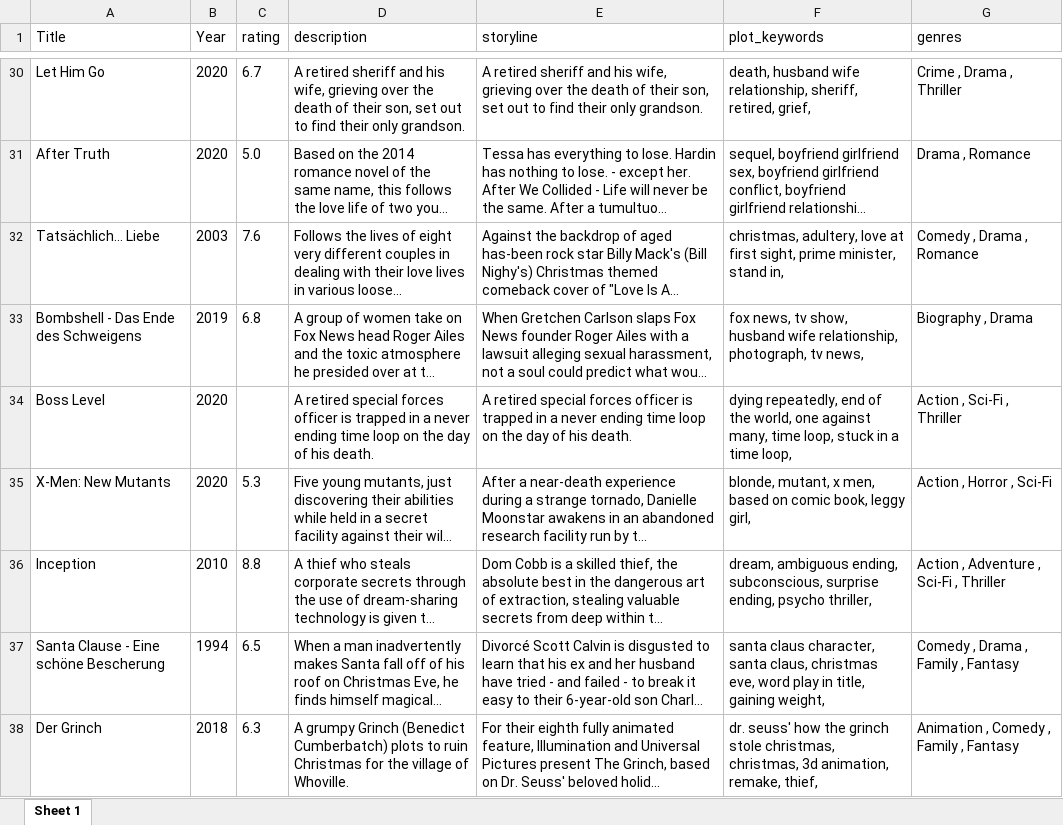
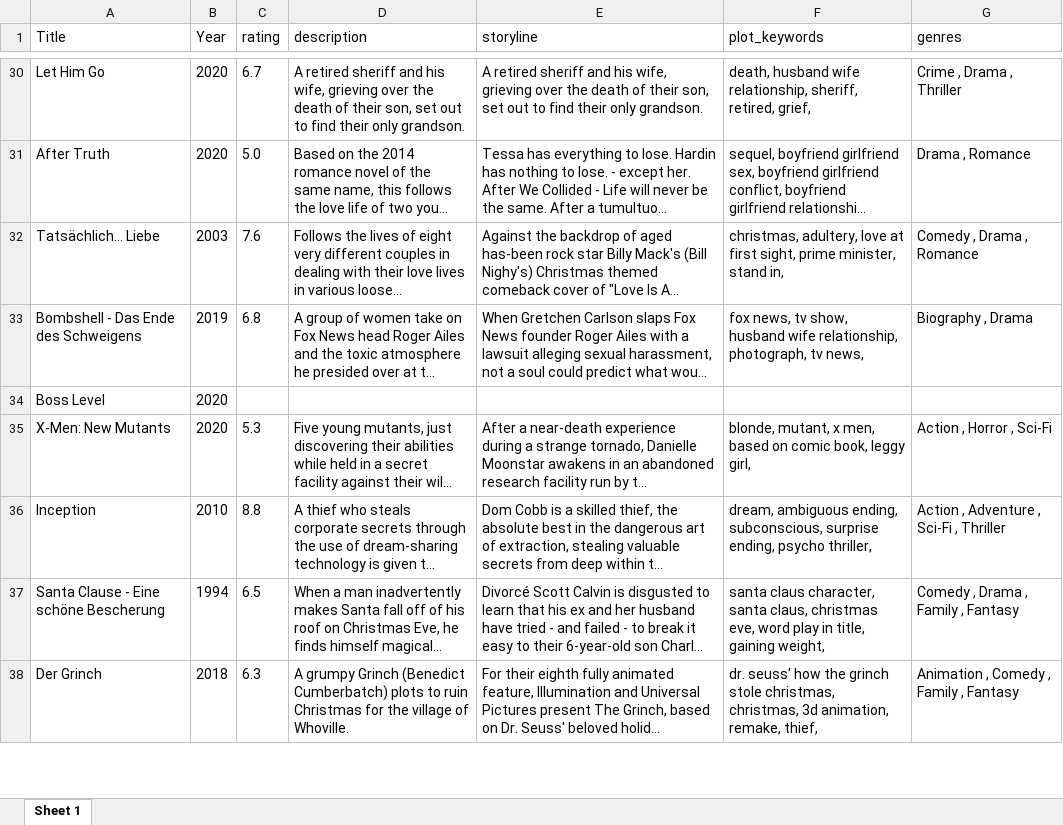
Before and after one commit to blue-create/imdb, an Excel workbook: scraped_data.xlsx, sheet Sheet 1, drawn as a sheet; only a part is shown, gaps mark what is left out; long unchanged cells end in …; values as stored, in another font and other column widths than the file's, no borders; the diff covers the shown part only; the diff names each change by its address in the sheet, - before the commit and + after, or states it on an @@ line.

```diff
--- a/scraped_data.xlsx (sheet Sheet 1)
+++ b/scraped_data.xlsx (sheet Sheet 1)
-D34 (description): A retired special forces officer is trapped in a never ending time loop on the day of his death.
+D34 (description): (empty)
-E34 (storyline): A retired special forces officer is trapped in a never ending time loop on the day of his death.
+E34 (storyline): (empty)
-F34 (plot_keywords): dying repeatedly, end of the world, one against many, time loop, stuck in a time loop,
+F34 (plot_keywords): (empty)
-G34 (genres): Action , Sci-Fi , Thriller
+G34 (genres): (empty)
```
Also changed, not shown: 40 edited cells elsewhere in this sheet, 1 other file.
